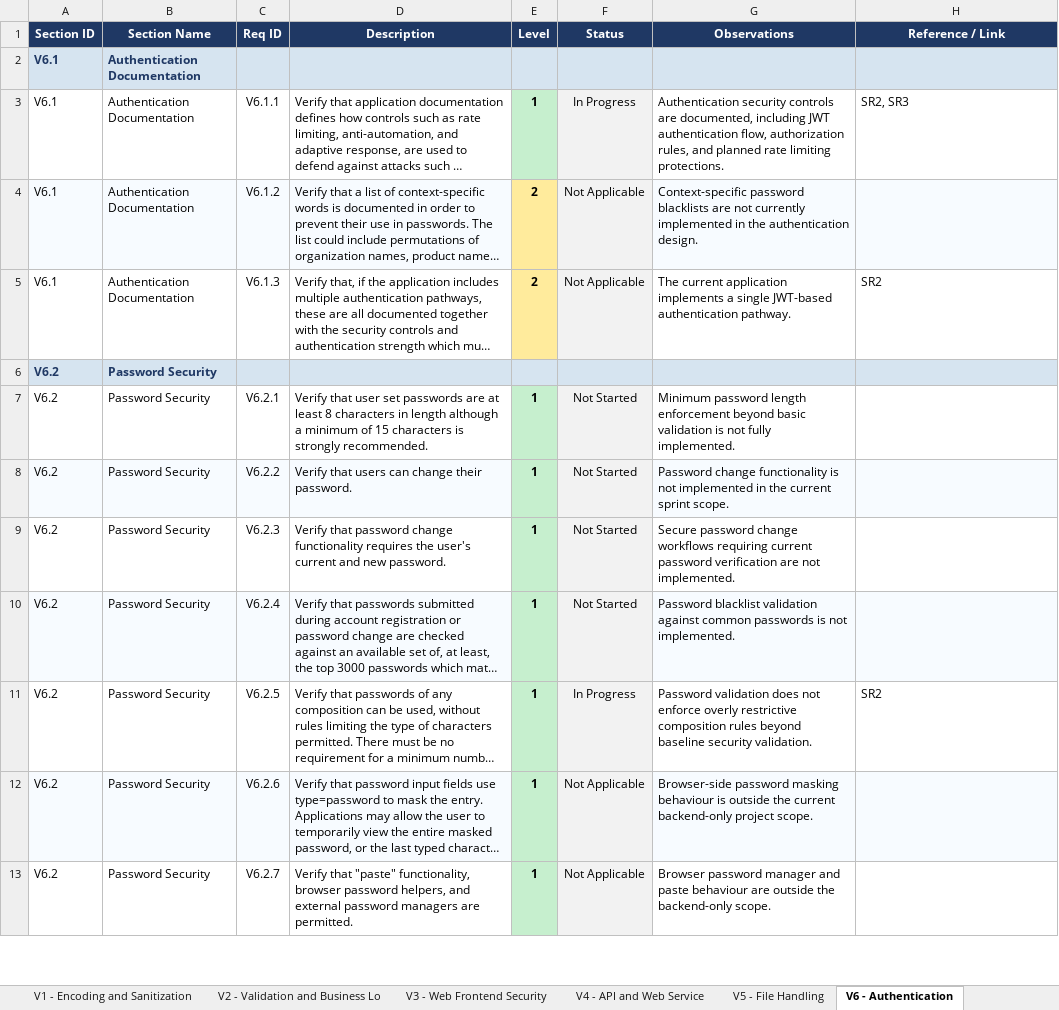
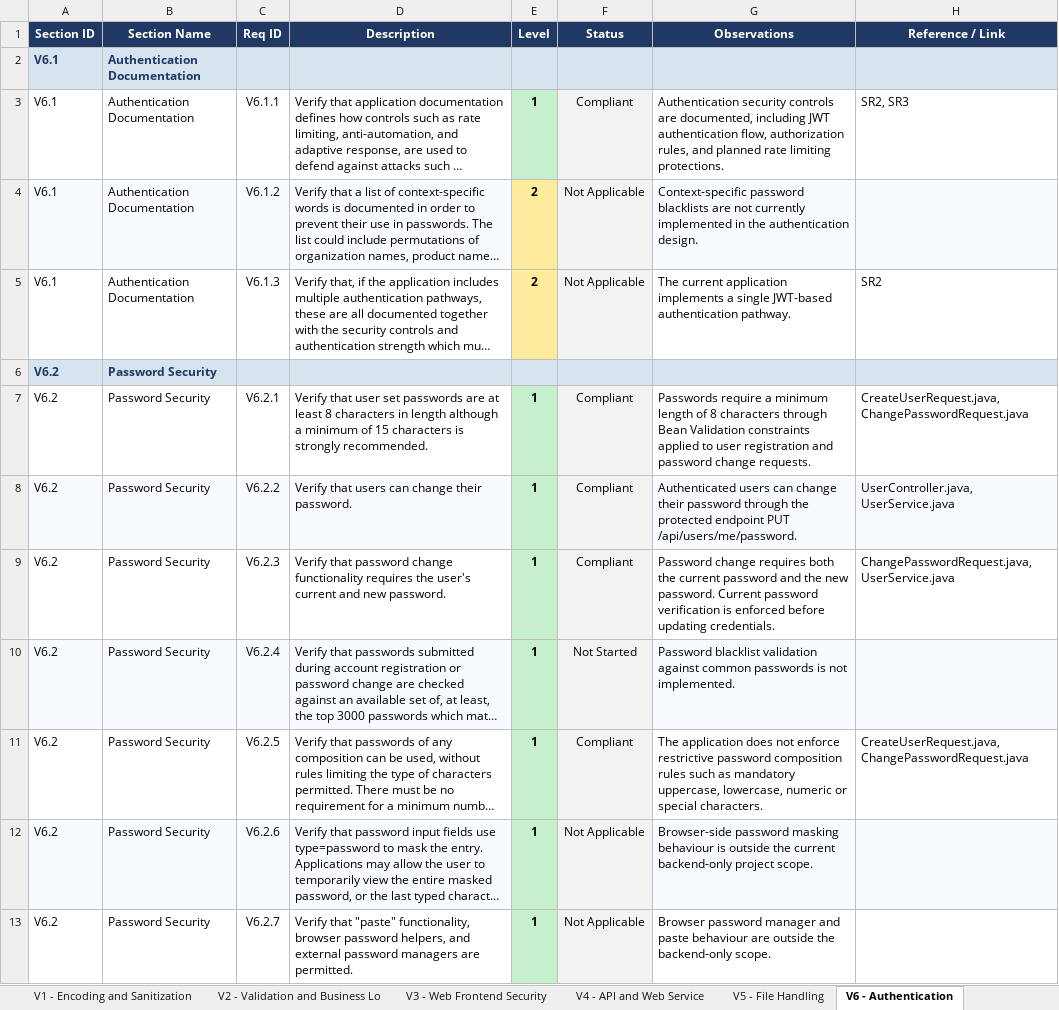
Before and after one commit to mei-desofs/desofs2026-wed_nap_5, an Excel workbook: Deliverables/Phase2/Sprint2/ASVS_5.0_Tracker.xlsx, sheet V6 - Authentication, drawn as a sheet; only a part is shown; long unchanged cells end in …; values as stored, in another font and other column widths than the file's, no borders; conditional formats not drawn; the diff covers the shown part only; the diff names each change by its address in the sheet, - before the commit and + after, or states it on an @@ line.

```diff
--- a/Deliverables/Phase2/Sprint2/ASVS_5.0_Tracker.xlsx (sheet V6 - Authentication)
+++ b/Deliverables/Phase2/Sprint2/ASVS_5.0_Tracker.xlsx (sheet V6 - Authentication)
-F3 (Status): In Progress
+F3 (Status): Compliant
-F7:F9 (Status): Not Started
+F7:F9 (Status): Compliant
-G7 (Observations): Minimum password length enforcement beyond basic validation is not fully implemented.
+G7 (Observations): Passwords require a minimum length of 8 characters through Bean Validation constraints applied to user registration and password change requests.
-H7 (Reference / Link): (empty)
+H7 (Reference / Link): CreateUserRequest.java, ChangePasswordRequest.java
-G8 (Observations): Password change functionality is not implemented in the current sprint scope.
+G8 (Observations): Authenticated users can change their password through the protected endpoint PUT /api/users/me/password.
-H8 (Reference / Link): (empty)
+H8 (Reference / Link): UserController.java, UserService.java
-G9 (Observations): Secure password change workflows requiring current password verification are not implemented.
+G9 (Observations): Password change requires both the current password and the new password. Current password verification is enforced before updating credentials.
-H9 (Reference / Link): (empty)
+H9 (Reference / Link): ChangePasswordRequest.java, UserService.java
-F11 (Status): In Progress
+F11 (Status): Compliant
-G11 (Observations): Password validation does not enforce overly restrictive composition rules beyond baseline security validation.
+G11 (Observations): The application does not enforce restrictive password composition rules such as mandatory uppercase, lowercase, numeric or special characters.
-H11 (Reference / Link): SR2
+H11 (Reference / Link): CreateUserRequest.java, ChangePasswordRequest.java
```
Also changed, not shown: 22 edited cells elsewhere in this sheet, sheet Summary, sheet V1 - Encoding and Sanitization, sheet V2 - Validation and Business Lo, sheet V11 - Cryptography, sheet V4 - API and Web Service, sheet V7 - Session Management, 6 more sheets, charts or pictures.
